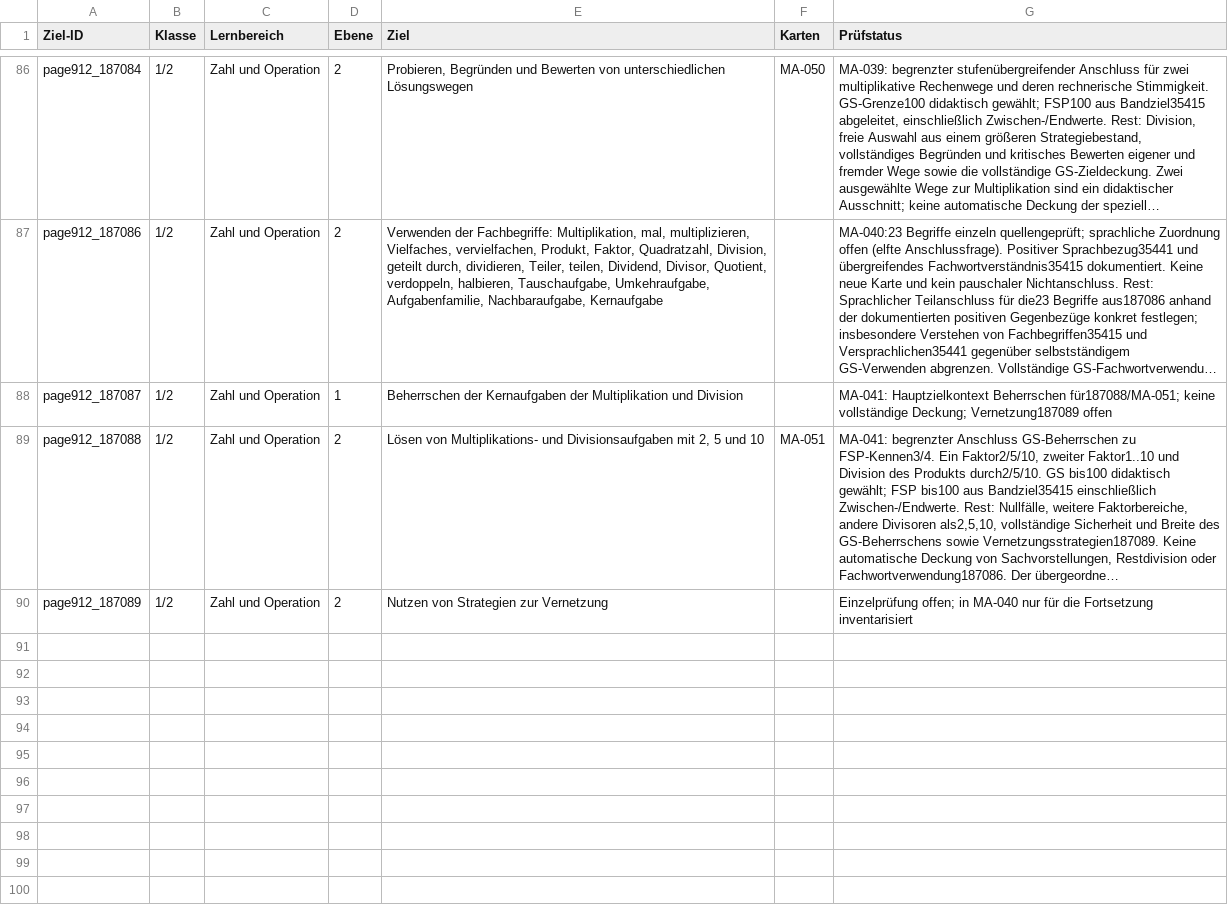
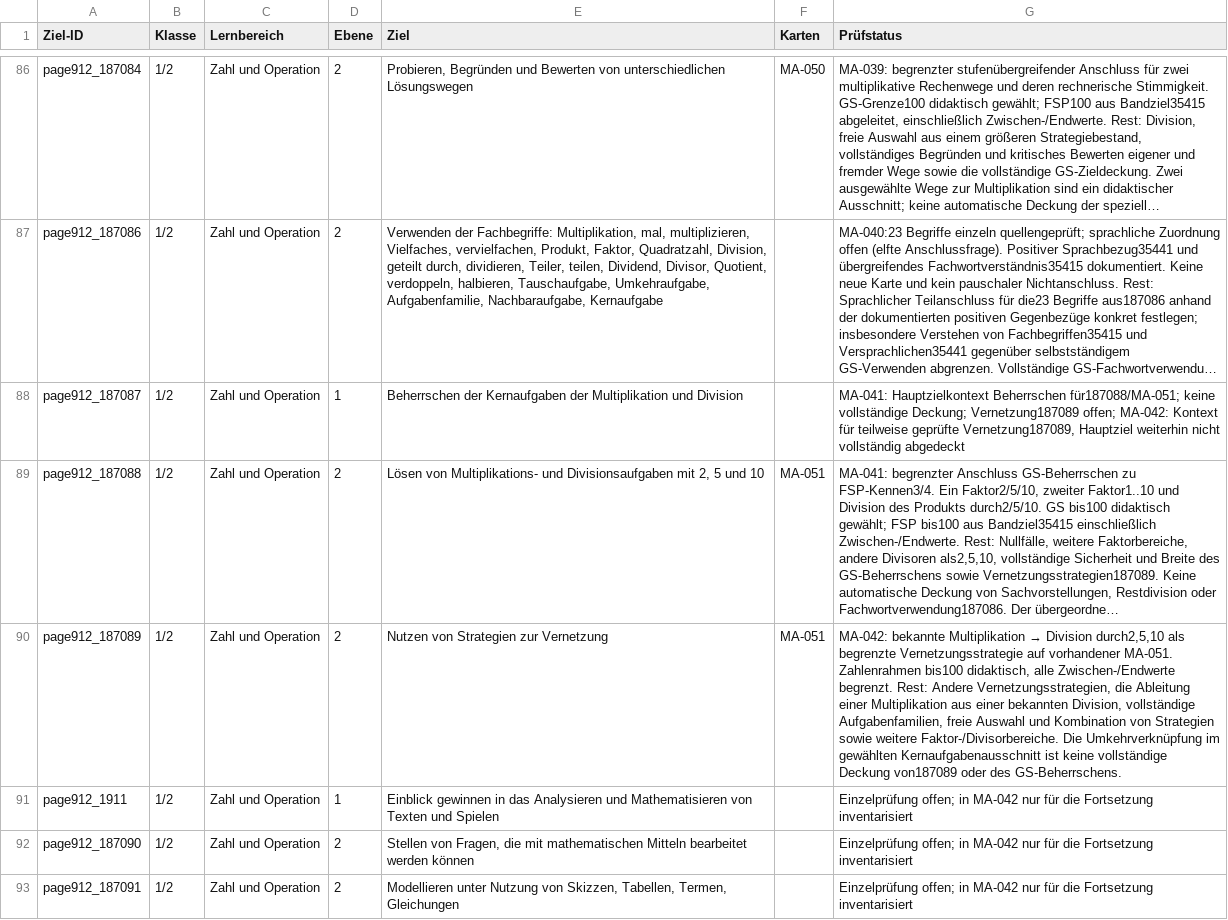
Before and after one commit to geafaellt/LernzielKompass, a CSV file: curriculum/mathematik/row_audit.csv, drawn as a sheet; only a part is shown, gaps mark what is left out; long unchanged cells end in …; the diff names each change by its address in the sheet, - before the commit and + after, or states it on an @@ line.

Commit message:
MA-042: link core facts through inverse division on MA-051; app 1.354

```diff
--- a/curriculum/mathematik/row_audit.csv
+++ b/curriculum/mathematik/row_audit.csv
-G88 (Prüfstatus): …Deckung; Vernetzung187089 offen
+G88 (Prüfstatus): …Deckung; Vernetzung187089 offen; MA-042: Kontext für teilweise geprüfte Vernetzung187089, Hauptziel weiterhin nicht vollständig abgedeckt
-F90 (Karten): (empty)
+F90 (Karten): MA-051
@@ G90 (Prüfstatus): Einzelprüfung offen; in MA-040 nur für die Fortsetzung inventarisiert → MA-042: bekannte Multiplikation → Division durch2,5,10 als begrenzte Vernetzungsstrategie auf vorhandener MA-051. Zahlenrahmen bis100 didaktisch, alle Zwischen-/Endwerte begrenzt. Rest: Andere Vernetzungsstrategien, die Ableitung einer Multiplikation aus einer bekannten Division, vollständige Aufgabenfamilien, freie Auswahl und Kombination von Strategien sowie weitere Faktor-/Divisorbereiche. Die Umkehrverknüpfung im gewählten Kernaufgabenausschnitt ist keine vollständige Deckung von187089 oder des GS-Beherrschens. @@
+row 91: page912_1911 | 1/2 | Zahl und Operation | 1 | Einblick gewinnen in das Analysieren und Mathematisieren von Texten und Spielen |  | Einzelprüfung offen; in MA-042 nur für die Fortsetzung inventarisiert
+row 92: page912_187090 | 1/2 | Zahl und Operation | 2 | Stellen von Fragen, die mit mathematischen Mitteln bearbeitet werden können |  | Einzelprüfung offen; in MA-042 nur für die Fortsetzung inventarisiert
+row 93: page912_187091 | 1/2 | Zahl und Operation | 2 | Modellieren unter Nutzung von Skizzen, Tabellen, Termen, Gleichungen |  | Einzelprüfung offen; in MA-042 nur für die Fortsetzung inventarisiert
```
Also changed, not shown: 7 other files.
